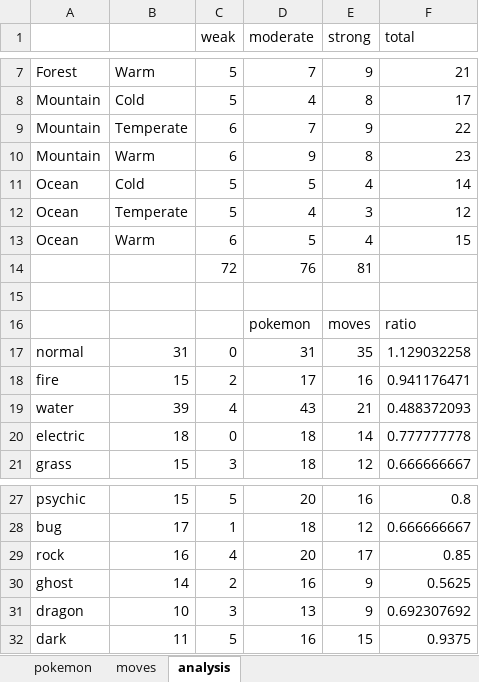
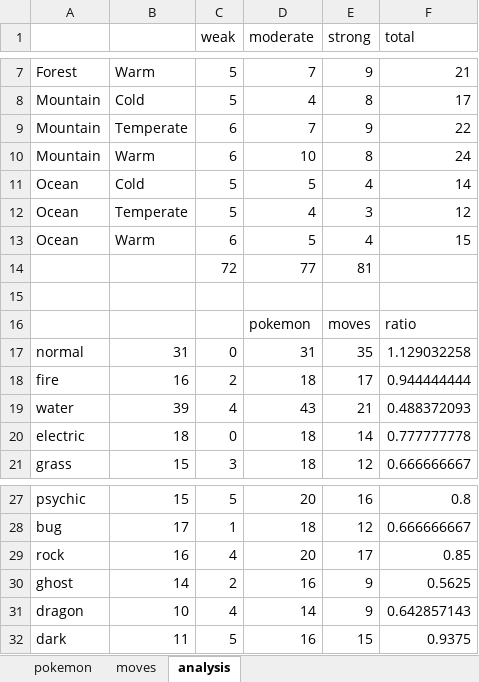
Before and after one commit to Levatius/pokemon-legends, an Excel workbook: sinnoh_cube.xlsx, sheet analysis, drawn as a sheet; only a part is shown, gaps mark what is left out; values as stored, in another font and other column widths than the file's, no borders; conditional formats not drawn; the diff names each change by its address in the sheet, - before the commit and + after, or states it on an @@ line.

```diff
--- a/sinnoh_cube.xlsx (sheet analysis)
+++ b/sinnoh_cube.xlsx (sheet analysis)
-D10 (moderate): 9
+D10 (moderate): 10
-F10 (total): 23
+F10 (total): 24
-D14 (moderate): 76
+D14 (moderate): 77
-B18: 15
+B18: 16
-D18 (moderate): 17
+D18 (moderate): 18
-E18 (strong): 16
+E18 (strong): 17
-F18 (total): 0.941176471
+F18 (total): 0.944444444
-C31 (weak): 3
+C31 (weak): 4
-D31 (moderate): 13
+D31 (moderate): 14
-F31 (total): 0.692307692
+F31 (total): 0.642857143
```
Also changed, not shown: sheet pokemon, sheet moves, formulas that keep their value, 55 other files.
